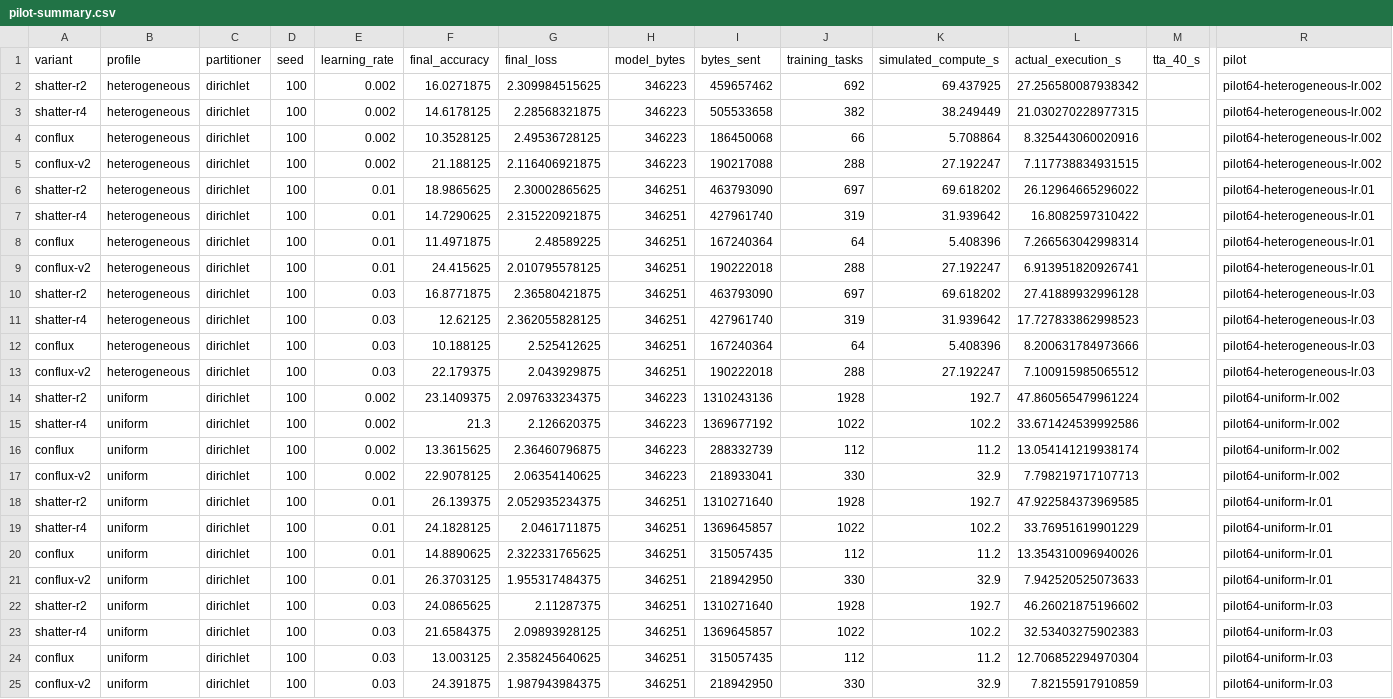
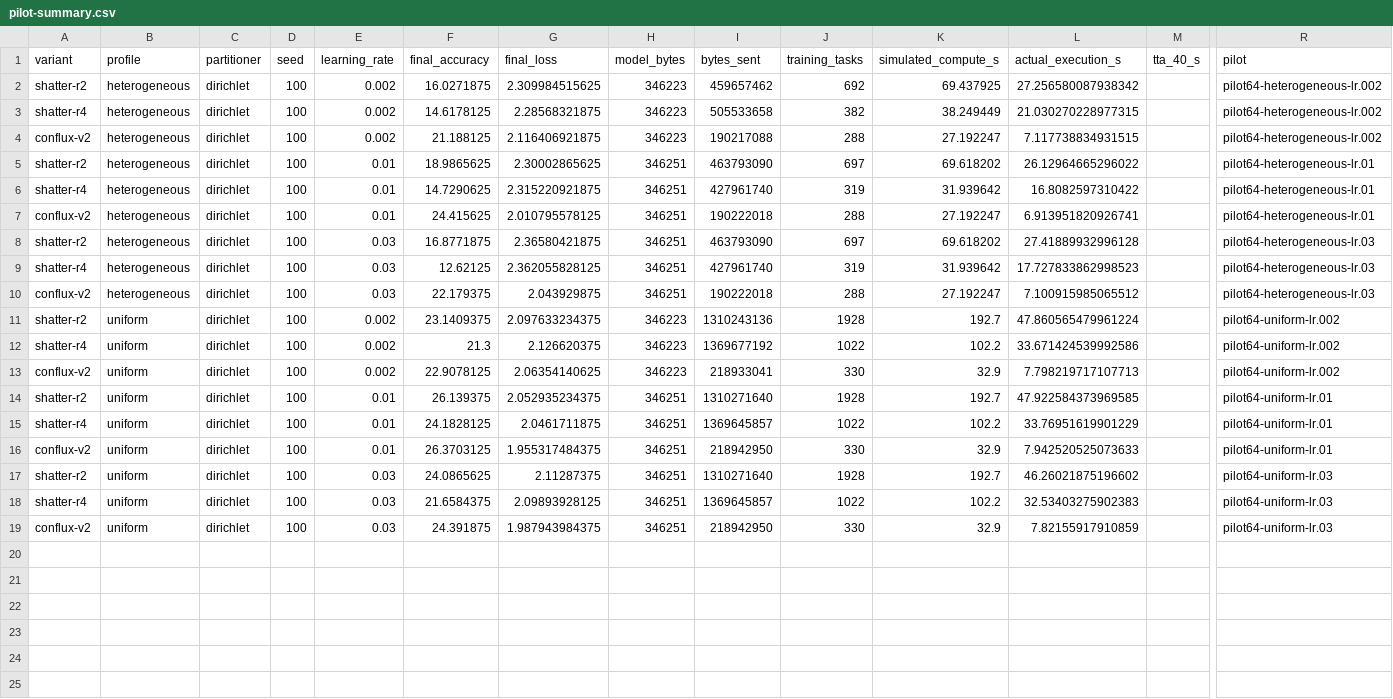
Before and after one commit to sacs-epfl/decentralized-learning-simulator, a CSV file: output/cifar-gpu/pilot-summary.csv, drawn as a sheet; only a part is shown, gaps mark what is left out; rows hold the shown columns only; the diff names each change by its address in the sheet, - before the commit and + after, or states it on an @@ line.

Commit message:
Evaluate Shatter and Conflux V2 on 128-node CIFAR-10

```diff
--- a/output/cifar-gpu/pilot-summary.csv
+++ b/output/cifar-gpu/pilot-summary.csv
-row 4: conflux | heterogeneous | dirichlet | 100 | 0.002 | 10.3528125 | 2.49536728125 | 346223 | 186450068 | 66 | 5.708864 | 8.325443060020916 |  | pilot64-heterogeneous-lr.002
-row 8: conflux | heterogeneous | dirichlet | 100 | 0.01 | 11.4971875 | 2.48589225 | 346251 | 167240364 | 64 | 5.408396 | 7.266563042998314 |  | pilot64-heterogeneous-lr.01
-row 12: conflux | heterogeneous | dirichlet | 100 | 0.03 | 10.188125 | 2.525412625 | 346251 | 167240364 | 64 | 5.408396 | 8.200631784973666 |  | pilot64-heterogeneous-lr.03
-row 16: conflux | uniform | dirichlet | 100 | 0.002 | 13.3615625 | 2.36460796875 | 346223 | 288332739 | 112 | 11.2 | 13.054141219938174 |  | pilot64-uniform-lr.002
-row 20: conflux | uniform | dirichlet | 100 | 0.01 | 14.8890625 | 2.322331765625 | 346251 | 315057435 | 112 | 11.2 | 13.354310096940026 |  | pilot64-uniform-lr.01
-row 24: conflux | uniform | dirichlet | 100 | 0.03 | 13.003125 | 2.358245640625 | 346251 | 315057435 | 112 | 11.2 | 12.706852294970304 |  | pilot64-uniform-lr.03
```
Also changed, not shown: 43 other files.
